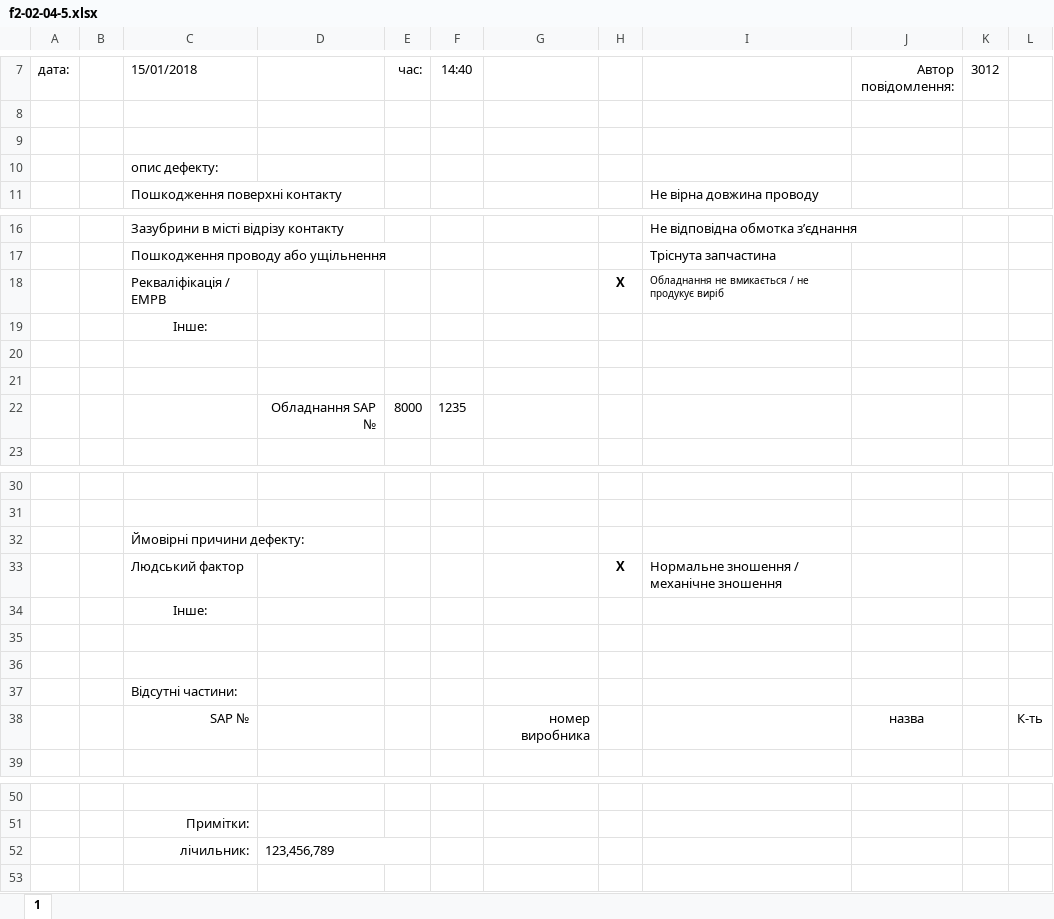
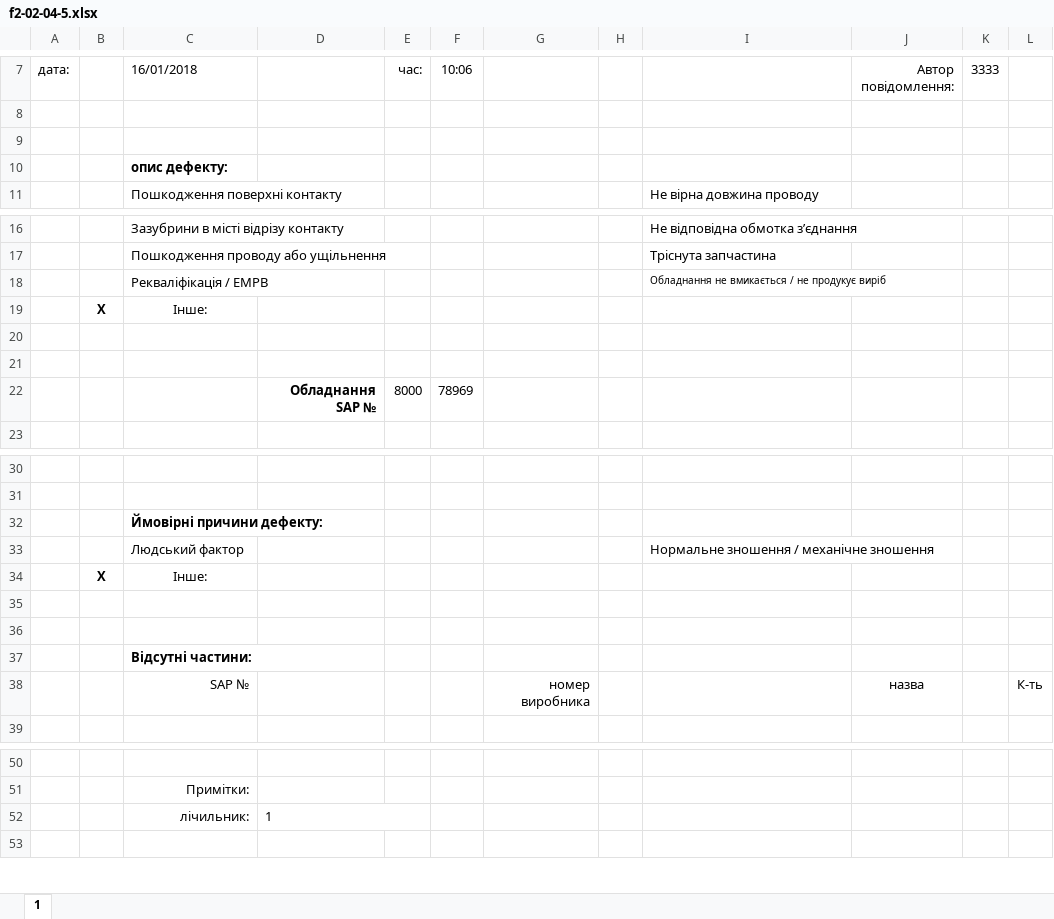
Before and after one commit to Mytsa/Mytsa, an Excel workbook: f2-02-04-5.xlsx, sheet 1, drawn as a sheet; only a part is shown, gaps mark what is left out; values as stored, in another font and other column widths than the file's, no borders; the diff names each change by its address in the sheet, - before the commit and + after, or states it on an @@ line.

```diff
--- a/f2-02-04-5.xlsx (sheet 1)
+++ b/f2-02-04-5.xlsx (sheet 1)
-C7: 15/01/2018
+C7: 16/01/2018
-F7: 14:40
+F7: 10:06
-K7: 3012
+K7: 3333
-C10 bold: off
+C10 bold: on
-H18: X
+H18: (empty)
-B19: (empty)
+B19: X
-D22 bold: off
+D22 bold: on
-F22 (10:06): 1235
+F22 (10:06): 78969
-C32 bold: off
+C32 bold: on
-H33: X
+H33: (empty)
-B34: (empty)
+B34: X
-C37 bold: off
+C37 bold: on
-D52: 123,456,789
+D52: 1
```
Also changed, not shown: 2 other files.
